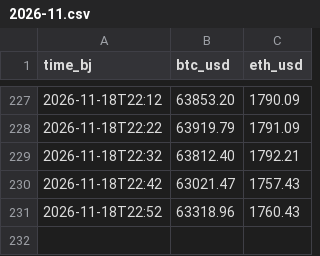
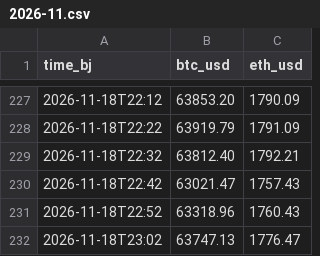
Before and after one commit to justinchou/personal-news-data, a CSV file: data/history/crypto/2026-11.csv, drawn as a sheet; only a part is shown, gaps mark what is left out; the diff names each change by its address in the sheet, - before the commit and + after, or states it on an @@ line.

Commit message:
chore(data): live prices 2026-11-18 23:02 Beijing time

```diff
--- a/data/history/crypto/2026-11.csv
+++ b/data/history/crypto/2026-11.csv
+row 232: 2026-11-18T23:02 | 63747.13 | 1776.47
```
Also changed, not shown: 1 other file.
